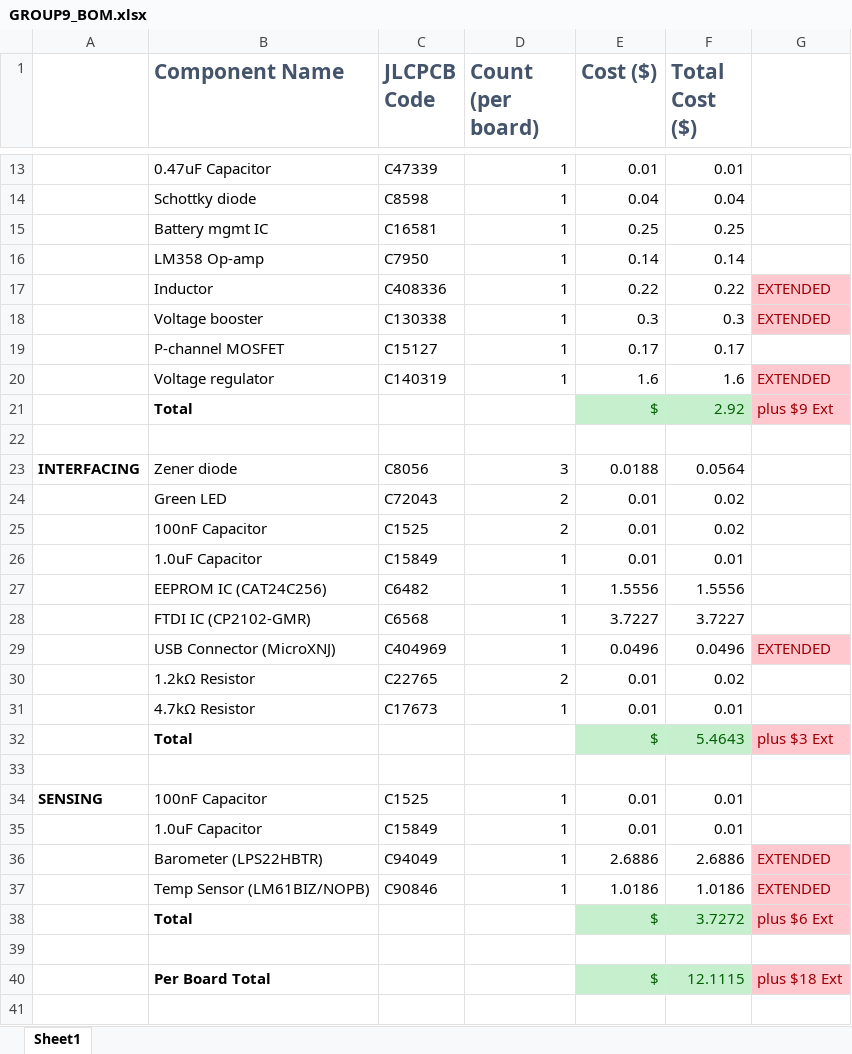
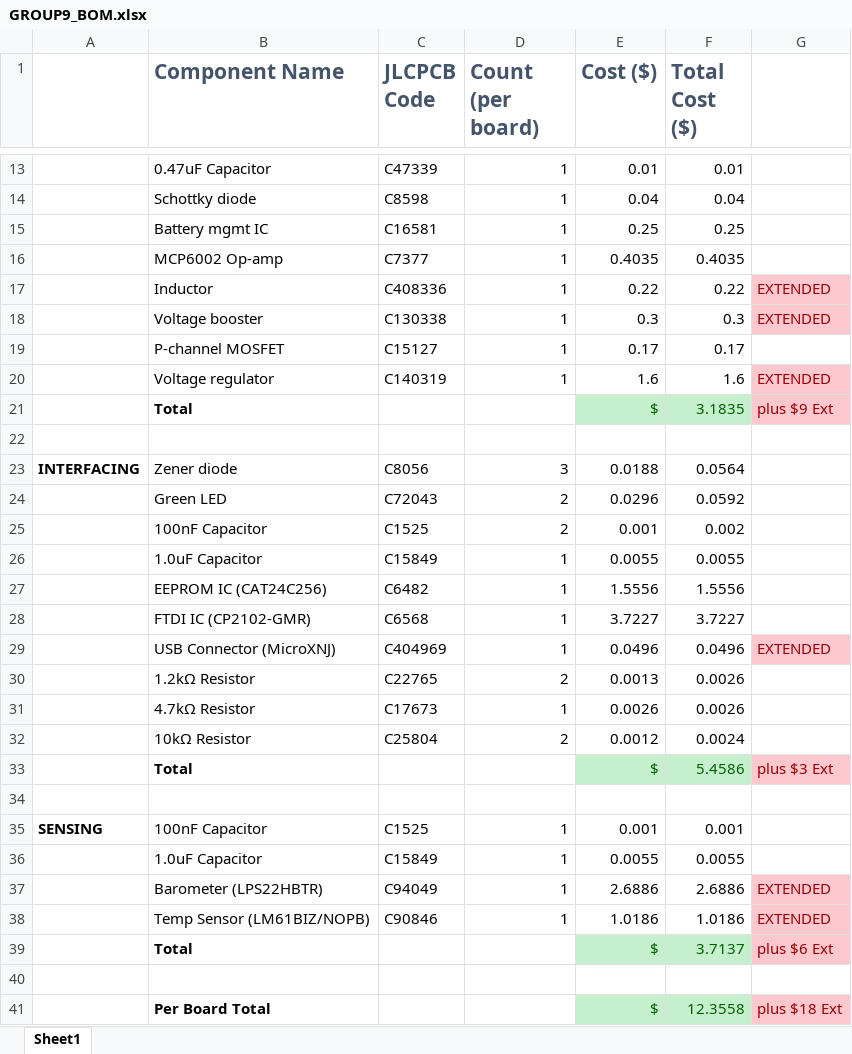
Before and after one commit to the-user-created/EEE3088F-Team-9, an Excel workbook: Other/GROUP9_BOM.xlsx, sheet Sheet1, drawn as a sheet; only a part is shown, gaps mark what is left out; values as stored, in another font and other column widths than the file's, no borders; removed rows and columns are numbered as before the commit, all else as after; the diff names each change by its address in the sheet, - before the commit and + after, or states it on an @@ line.

```diff
--- a/Other/GROUP9_BOM.xlsx (sheet Sheet1)
+++ b/Other/GROUP9_BOM.xlsx (sheet Sheet1)
-row 16:  | LM358 Op-amp | C7950 | 1 | 0.14 | 0.14
+row 16:  | MCP6002 Op-amp | C7377 | 1 | 0.4035 | 0.4035
-F21 (Total Cost ($)): 2.92
+F21 (Total Cost ($)): 3.1835
-E24 (Cost ($)): 0.01
+E24 (Cost ($)): 0.0296
-F24 (Total Cost ($)): 0.02
+F24 (Total Cost ($)): 0.0592
-E25 (Cost ($)): 0.01
+E25 (Cost ($)): 0.001
-F25 (Total Cost ($)): 0.02
+F25 (Total Cost ($)): 0.002
-E26 (Cost ($)): 0.01
+E26 (Cost ($)): 0.0055
-F26 (Total Cost ($)): 0.01
+F26 (Total Cost ($)): 0.0055
-E30 (Cost ($)): 0.01
+E30 (Cost ($)): 0.0013
-F30 (Total Cost ($)): 0.02
+F30 (Total Cost ($)): 0.0026
-E31 (Cost ($)): 0.01
+E31 (Cost ($)): 0.0026
-F31 (Total Cost ($)): 0.01
+F31 (Total Cost ($)): 0.0026
+row 32:  | 10kΩ Resistor | C25804 | 2 | 0.0012 | 0.0024
-F33 (Total Cost ($)): 5.4643
+F33 (Total Cost ($)): 5.4586
-E35 (Cost ($)): 0.01
+E35 (Cost ($)): 0.001
-F35 (Total Cost ($)): 0.01
+F35 (Total Cost ($)): 0.001
-E36 (Cost ($)): 0.01
+E36 (Cost ($)): 0.0055
-F36 (Total Cost ($)): 0.01
+F36 (Total Cost ($)): 0.0055
-F39 (Total Cost ($)): 3.7272
+F39 (Total Cost ($)): 3.7137
-F41 (Total Cost ($)): 12.1115
+F41 (Total Cost ($)): 12.3558
```
Also changed, not shown: formulas that keep their value, 14 other files.
